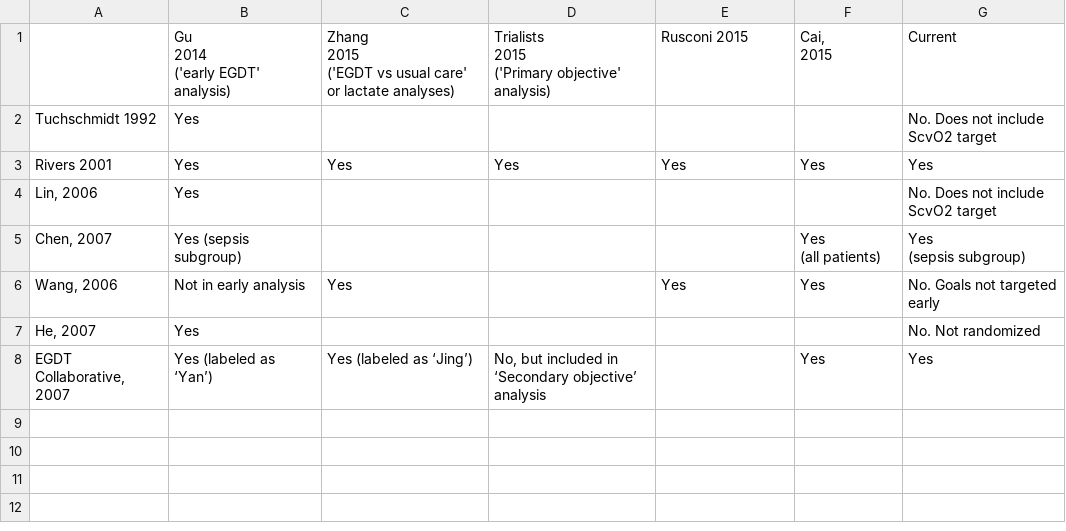
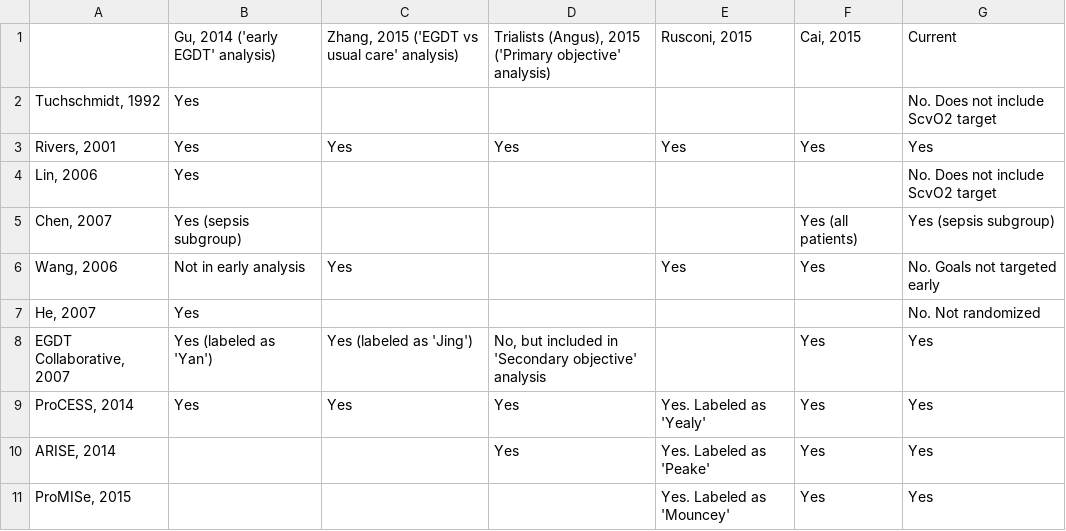
Before and after one commit to openMetaAnalysis/Early-goal-directed-therapy-for-septic-shock, a CSV file: reconciliation of trials accross meta-analyses/EGDT vs usual care.csv, drawn as a sheet.

Commit message:
All trials now in reconciliation table

```diff
--- a/reconciliation of trials accross meta-analyses/EGDT vs usual care.csv
+++ b/reconciliation of trials accross meta-analyses/EGDT vs usual care.csv
@@ -1,17 +1,11 @@
-,"Gu
-2014
-('early EGDT' analysis)","Zhang
-2015
-('EGDT vs usual care' or lactate analyses)","Trialists
-2015
-('Primary objective' analysis)",Rusconi 2015,"Cai,
-2015",Current
-Tuchschmidt 1992,Yes,,,,,No. Does not include ScvO2 target
-Rivers 2001,Yes,Yes,Yes,Yes,Yes,Yes
+,"Gu, 2014 ('early EGDT' analysis)","Zhang, 2015 ('EGDT vs usual care' analysis)","Trialists (Angus), 2015 ('Primary objective' analysis)","Rusconi, 2015","Cai, 2015",Current
+"Tuchschmidt, 1992",Yes,,,,,No. Does not include ScvO2 target
+"Rivers, 2001",Yes,Yes,Yes,Yes,Yes,Yes
 "Lin, 2006",Yes,,,,,No. Does not include ScvO2 target
-"Chen, 2007",Yes (sepsis subgroup),,,,"Yes
-(all patients)","Yes
-(sepsis subgroup)"
+"Chen, 2007",Yes (sepsis subgroup),,,,Yes (all patients),Yes (sepsis subgroup)
 "Wang, 2006",Not in early analysis,Yes,,Yes,Yes,No. Goals not targeted early
 "He, 2007",Yes,,,,,No. Not randomized
-"EGDT Collaborative, 2007",Yes (labeled as ‘Yan’),Yes (labeled as ‘Jing’),"No, but included in ‘Secondary objective’ analysis",,Yes,Yes
+"EGDT Collaborative, 2007",Yes (labeled as 'Yan'),Yes (labeled as 'Jing'),"No, but included in 'Secondary objective' analysis",,Yes,Yes
+"ProCESS, 2014",Yes,Yes,Yes,Yes. Labeled as 'Yealy',Yes,Yes
+"ARISE, 2014",,,Yes,Yes. Labeled as 'Peake',Yes,Yes
+"ProMISe, 2015",,,,Yes. Labeled as 'Mouncey',Yes,Yes
```
